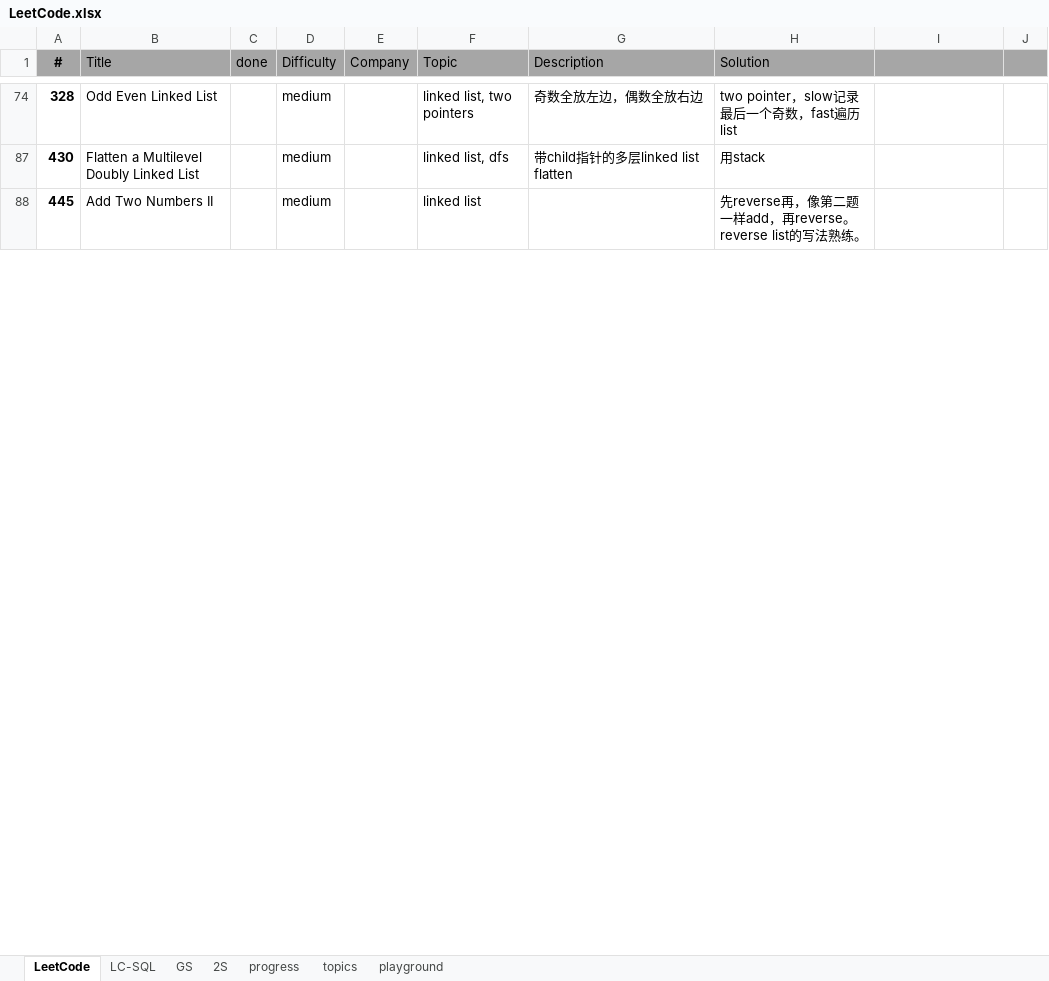
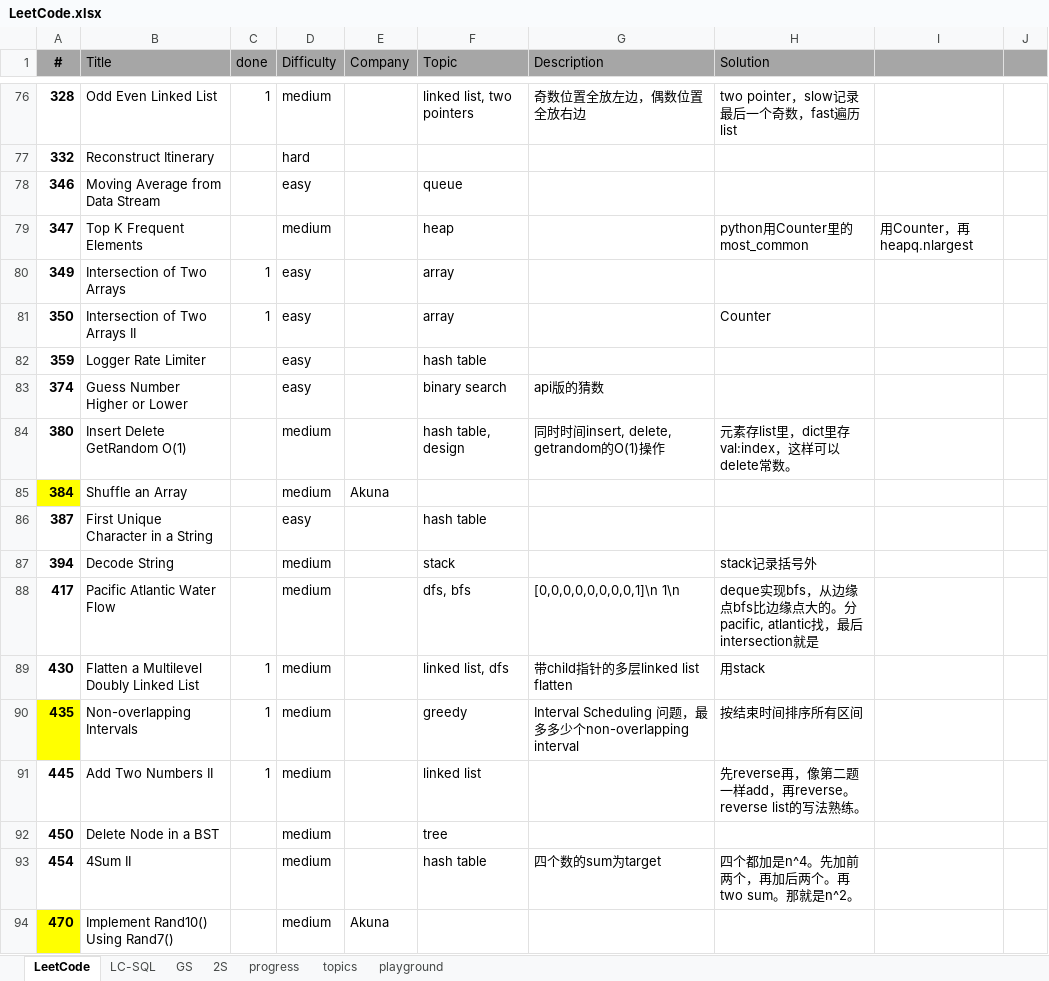
Before and after one commit to ck2w/Leetcode, an Excel workbook: LeetCode.xlsx, sheet LeetCode, drawn as a sheet; only a part is shown, gaps mark what is left out; values as stored, in another font and other column widths than the file's, no borders; addresses are those after the commit; the diff covers the shown part only; the diff names each change by its address in the sheet, - before the commit and + after, or states it on an @@ line.

```diff
--- a/LeetCode.xlsx (sheet LeetCode)
+++ b/LeetCode.xlsx (sheet LeetCode)
-C76 (done): (empty)
+C76 (done): 1
-G76 (Description): 奇数全放左边，偶数全放右边
+G76 (Description): 奇数位置全放左边，偶数位置全放右边
@@ row 77 unhidden: 332 | Reconstruct Itinerary |  | hard @@
@@ row 78 unhidden: 346 | Moving Average from Data Stream |  | easy |  | queue @@
@@ row 79 unhidden: 347 | Top K Frequent Elements |  | medium |  | heap |  | python用Counter里的most_common | 用Counter，再heapq.nlargest @@
+row 80: 349 | Intersection of Two Arrays | 1 | easy |  | array
+row 81: 350 | Intersection of Two Arrays II | 1 | easy |  | array |  | Counter
@@ row 82 unhidden: 359 | Logger Rate Limiter |  | easy |  | hash table @@
@@ row 83 unhidden: 374 | Guess Number Higher or Lower |  | easy |  | binary search | api版的猜数 @@
@@ row 84 unhidden: 380 | Insert Delete GetRandom O(1) |  | medium |  | hash table, design | 同时时间insert, delete, getrandom的O(1)操作 | 元素存list里，dict里存val:index，这样可以delete常数。 @@
@@ row 85 unhidden: 384 | Shuffle an Array |  | medium | Akuna @@
@@ row 86 unhidden: 387 | First Unique Character in a String |  | easy |  | hash table @@
@@ row 87 unhidden: 394 | Decode String |  | medium |  | stack |  | stack记录括号外 @@
@@ row 88 unhidden: 417 | Pacific Atlantic Water Flow |  | medium |  | dfs, bfs | [0,0,0,0,0,0,0,0,1]\n 1\n | deque实现bfs，从边缘点bfs比边缘点大的。分pacific, atlantic找，最后intersection就是 @@
-C89 (done): (empty)
+C89 (done): 1
+row 90: 435 | Non-overlapping Intervals | 1 | medium |  | greedy | Interval Scheduling 问题，最多多少个non-overlapping interval | 按结束时间排序所有区间
-C91 (done): (empty)
+C91 (done): 1
@@ row 92 unhidden: 450 | Delete Node in a BST |  | medium |  | tree @@
@@ row 93 unhidden: 454 | 4Sum II |  | medium |  | hash table | 四个数的sum为target | 四个都加是n^4。先加前两个，再加后两个。再two sum。那就是n^2。 @@
@@ row 94 unhidden: 470 | Implement Rand10() Using Rand7() |  | medium | Akuna @@
```
Also changed, not shown: 7 added rows, 117 hidden or unhidden rows, 9 edited cells and cell formats elsewhere in this sheet, charts or pictures, 43 other files.
